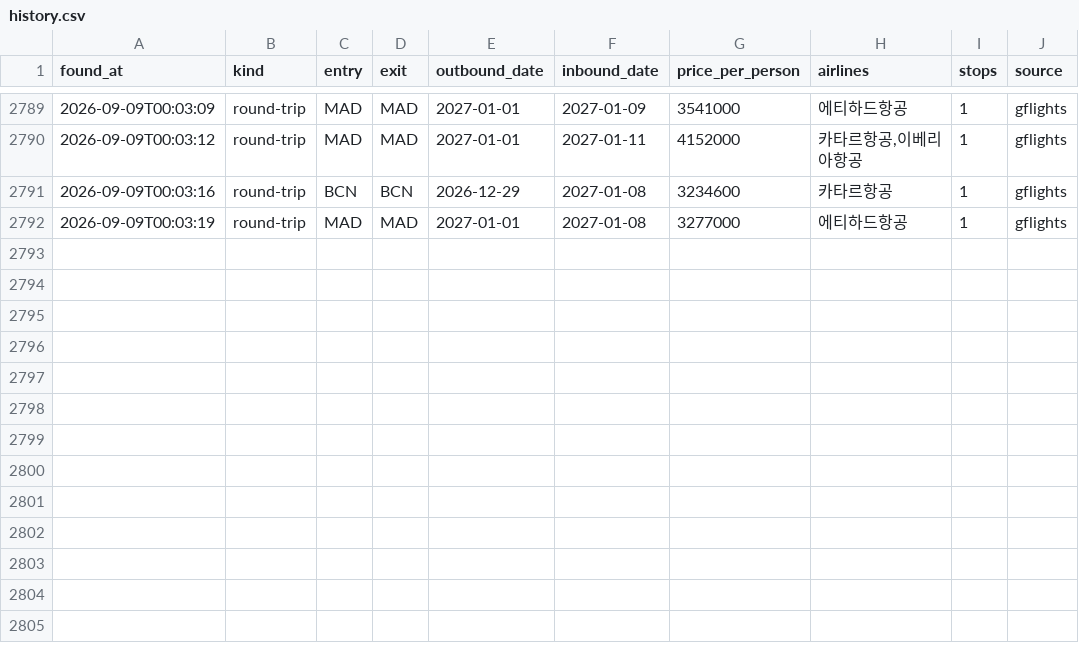
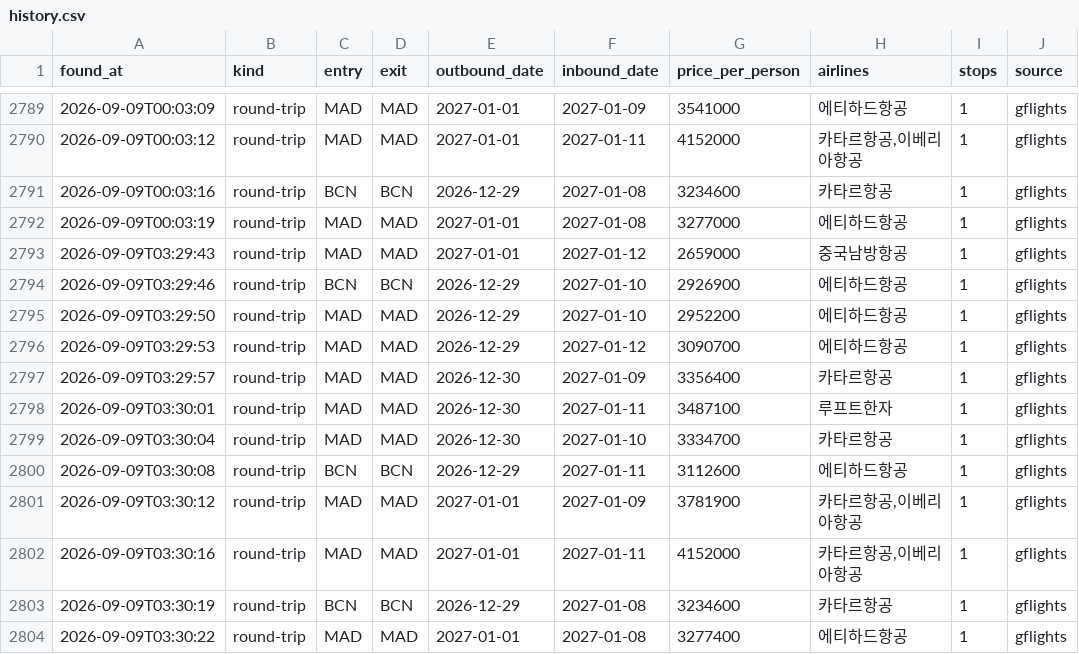
Before and after one commit to hong4137/flight-interest, a CSV file: data/history.csv, drawn as a sheet; only a part is shown, gaps mark what is left out; the diff names each change by its address in the sheet, - before the commit and + after, or states it on an @@ line.

```diff
--- a/data/history.csv
+++ b/data/history.csv
+row 2793: 2026-09-09T03:29:43 | round-trip | MAD | MAD | 2027-01-01 | 2027-01-12 | 2659000 | 중국남방항공 | 1 | gflights
+row 2794: 2026-09-09T03:29:46 | round-trip | BCN | BCN | 2026-12-29 | 2027-01-10 | 2926900 | 에티하드항공 | 1 | gflights
+row 2795: 2026-09-09T03:29:50 | round-trip | MAD | MAD | 2026-12-29 | 2027-01-10 | 2952200 | 에티하드항공 | 1 | gflights
+row 2796: 2026-09-09T03:29:53 | round-trip | MAD | MAD | 2026-12-29 | 2027-01-12 | 3090700 | 에티하드항공 | 1 | gflights
+row 2797: 2026-09-09T03:29:57 | round-trip | MAD | MAD | 2026-12-30 | 2027-01-09 | 3356400 | 카타르항공 | 1 | gflights
+row 2798: 2026-09-09T03:30:01 | round-trip | MAD | MAD | 2026-12-30 | 2027-01-11 | 3487100 | 루프트한자 | 1 | gflights
+row 2799: 2026-09-09T03:30:04 | round-trip | MAD | MAD | 2026-12-30 | 2027-01-10 | 3334700 | 카타르항공 | 1 | gflights
+row 2800: 2026-09-09T03:30:08 | round-trip | BCN | BCN | 2026-12-29 | 2027-01-11 | 3112600 | 에티하드항공 | 1 | gflights
+row 2801: 2026-09-09T03:30:12 | round-trip | MAD | MAD | 2027-01-01 | 2027-01-09 | 3781900 | 카타르항공,이베리아항공 | 1 | gflights
+row 2802: 2026-09-09T03:30:16 | round-trip | MAD | MAD | 2027-01-01 | 2027-01-11 | 4152000 | 카타르항공,이베리아항공 | 1 | gflights
+row 2803: 2026-09-09T03:30:19 | round-trip | BCN | BCN | 2026-12-29 | 2027-01-08 | 3234600 | 카타르항공 | 1 | gflights
+row 2804: 2026-09-09T03:30:22 | round-trip | MAD | MAD | 2027-01-01 | 2027-01-08 | 3277400 | 에티하드항공 | 1 | gflights
```
Also changed, not shown: 1 other file.
